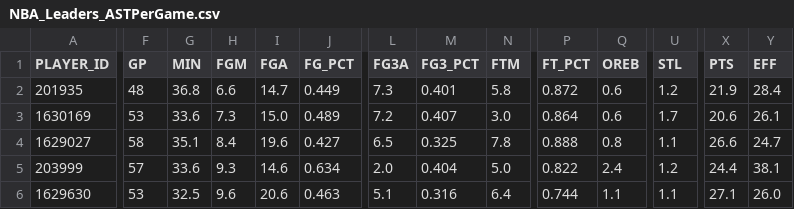
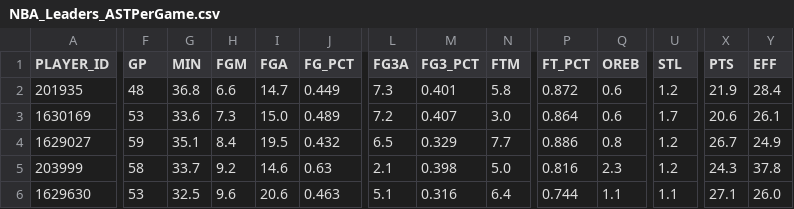
Before and after one commit to penborter/nba-data, a CSV file: data/dynamic/NBA_Leaders_ASTPerGame.csv, drawn as a sheet; only a part is shown, gaps mark what is left out; the diff covers the shown part only; the diff names each change by its address in the sheet, - before the commit and + after, or states it on an @@ line.

```diff
--- a/data/dynamic/NBA_Leaders_ASTPerGame.csv
+++ b/data/dynamic/NBA_Leaders_ASTPerGame.csv
-F4 (GP): 58
+F4 (GP): 59
-I4 (FGA): 19.6
+I4 (FGA): 19.5
-J4 (FG_PCT): 0.427
+J4 (FG_PCT): 0.432
-M4 (FG3_PCT): 0.325
+M4 (FG3_PCT): 0.329
-N4 (FTM): 7.8
+N4 (FTM): 7.7
-P4 (FT_PCT): 0.888
+P4 (FT_PCT): 0.886
-U4 (STL): 1.1
+U4 (STL): 1.2
-X4 (PTS): 26.6
+X4 (PTS): 26.7
-Y4 (EFF): 24.7
+Y4 (EFF): 24.9
-F5 (GP): 57
+F5 (GP): 58
-G5 (MIN): 33.6
+G5 (MIN): 33.7
-H5 (FGM): 9.3
+H5 (FGM): 9.2
-J5 (FG_PCT): 0.634
+J5 (FG_PCT): 0.63
-L5 (FG3A): 2.0
+L5 (FG3A): 2.1
-M5 (FG3_PCT): 0.404
+M5 (FG3_PCT): 0.398
-P5 (FT_PCT): 0.822
+P5 (FT_PCT): 0.816
-Q5 (OREB): 2.4
+Q5 (OREB): 2.3
-X5 (PTS): 24.4
+X5 (PTS): 24.3
-Y5 (EFF): 38.1
+Y5 (EFF): 37.8
```
Also changed, not shown: 118 edited cells elsewhere in this file, data/dynamic/NBA_Leaders_PTSPerGame.csv, data/dynamic/NBA_Leaders_PTSTotals.csv, 1 other file.
